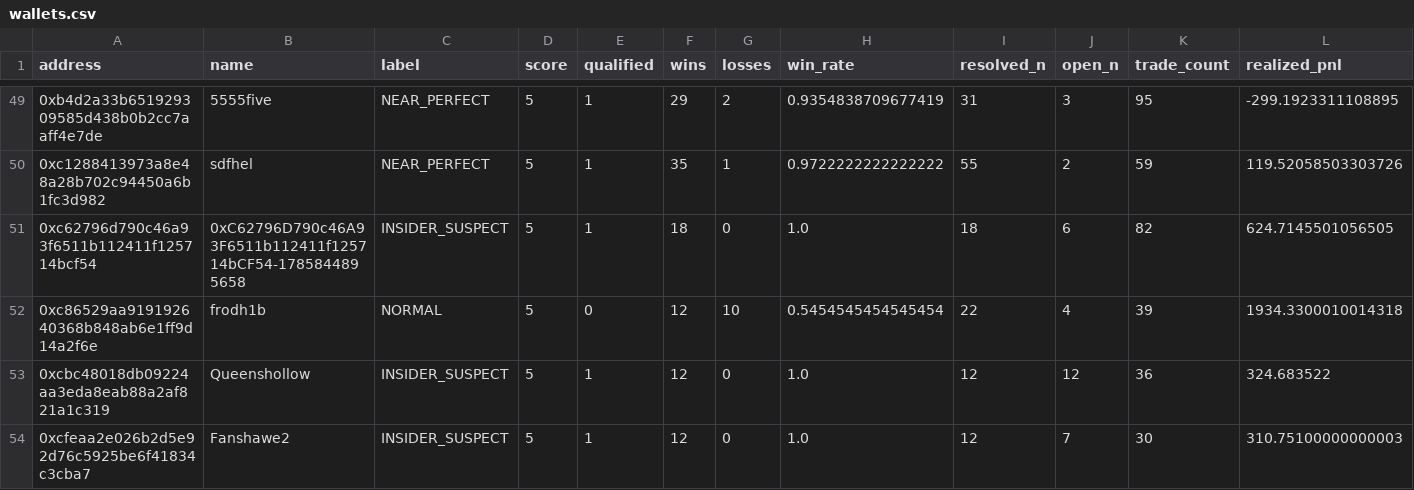
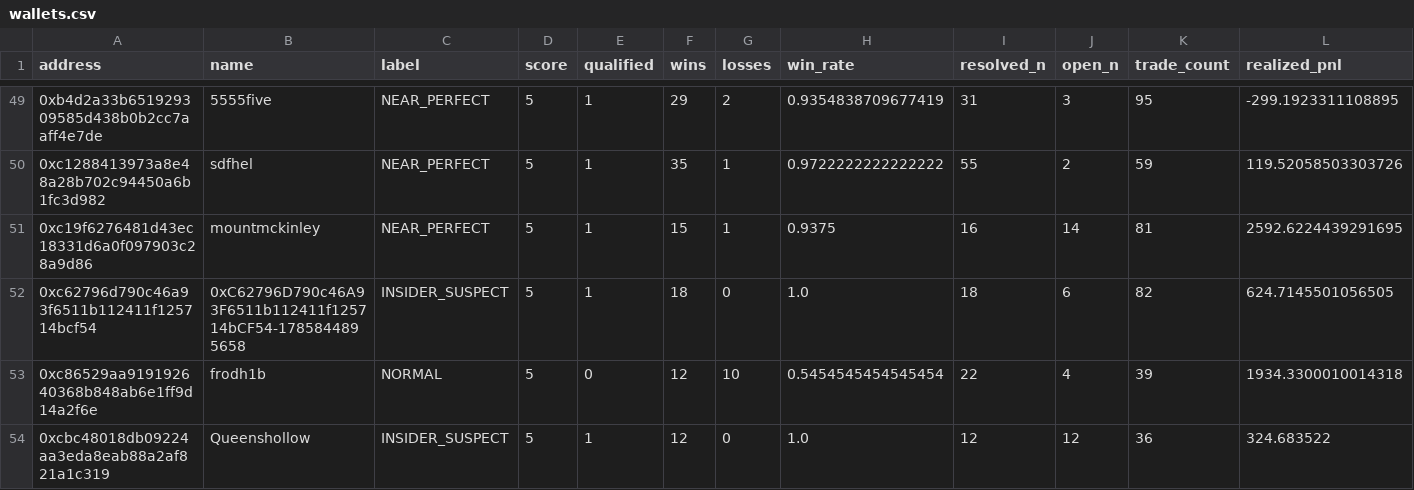
Before and after one commit to sophie-nguyenthuthuy/polycopy, a CSV file: data/wallets.csv, drawn as a sheet; only a part is shown, gaps mark what is left out; the shorter side is filled out with more unchanged rows; rows hold the shown columns only; the diff names each change by its address in the sheet, - before the commit and + after, or states it on an @@ line.

```diff
--- a/data/wallets.csv
+++ b/data/wallets.csv
+row 51: 0xc19f6276481d43ec18331d6a0f097903c28a9d86 | mountmckinley | NEAR_PERFECT | 5 | 1 | 15 | 1 | 0.9375 | 16 | 14 | 81 | 2592.6224439291695
```
Also changed, not shown: 4 other files.
